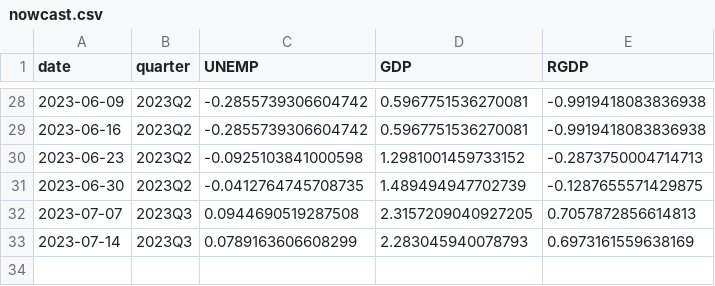
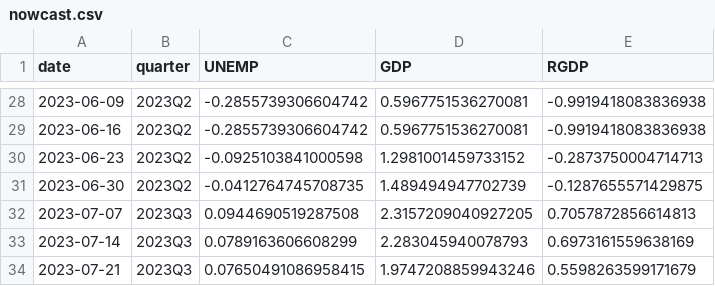
Before and after one commit to Stellenbosch-Econometrics/SA-Nowcast, a CSV file: nowcast/nowcast.csv, drawn as a sheet; only a part is shown, gaps mark what is left out.

```diff
--- a/nowcast/nowcast.csv
+++ b/nowcast/nowcast.csv
@@ -33 +33,2 @@ date,quarter,UNEMP,GDP,RGDP
 2023-07-14,2023Q3,0.0789163606608299,2.283045940078793,0.6973161559638169
+2023-07-21,2023Q3,0.07650491086958415,1.9747208859943246,0.5598263599171679
```
Also changed, not shown: 1 other file.
